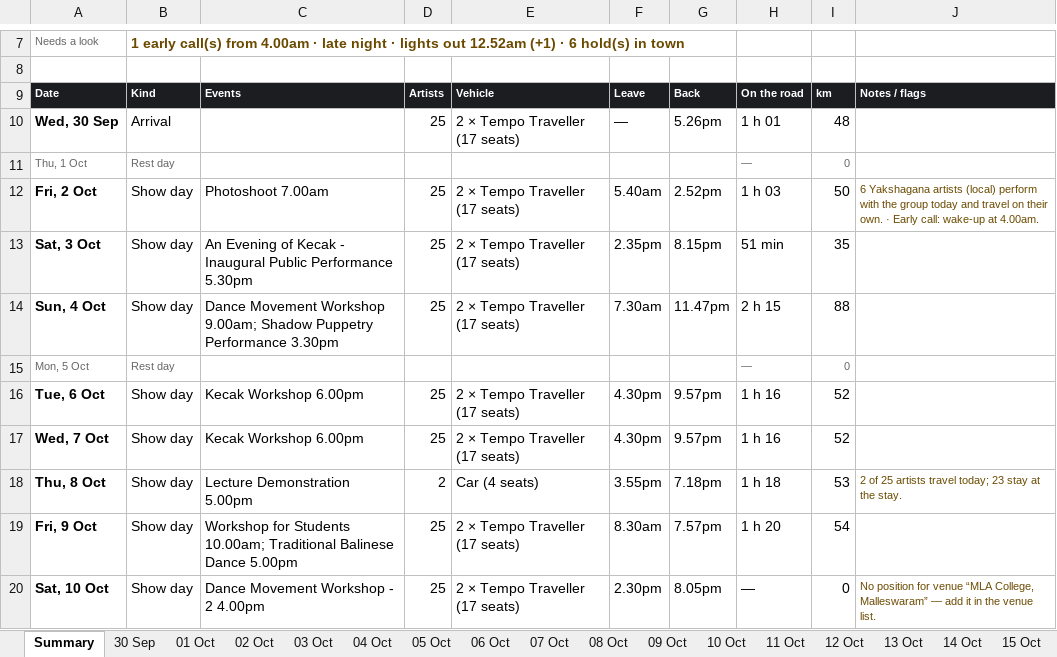
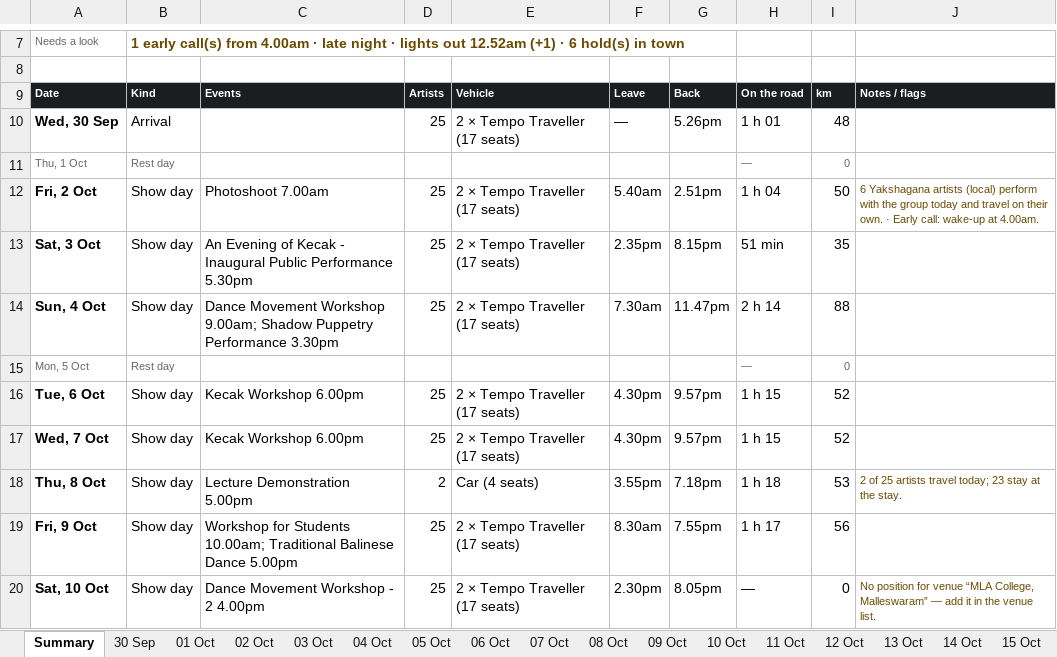
Before and after one commit to p-cult/bali-in-blr, an Excel workbook: plan/tour-plan-20th-mile.xlsx, sheet Summary, drawn as a sheet; only a part is shown, gaps mark what is left out; values as stored, in another font and other column widths than the file's, no borders; the diff covers the shown part only; the diff names each change by its address in the sheet, - before the commit and + after, or states it on an @@ line.

```diff
--- a/plan/tour-plan-20th-mile.xlsx (sheet Summary)
+++ b/plan/tour-plan-20th-mile.xlsx (sheet Summary)
-G12: 2.52pm
+G12: 2.51pm
-H12: 1 h 03
+H12: 1 h 04
-H14: 2 h 15
+H14: 2 h 14
-H16:H17: 1 h 16
+H16:H17: 1 h 15
-G19: 7.57pm
+G19: 7.55pm
-H19: 1 h 20
+H19: 1 h 17
-I19: 54
+I19: 56
```
Also changed, not shown: 12 edited cells elsewhere in this sheet, sheet 12 Oct, sheet 15 Oct, sheet 16 Oct, sheet 02 Oct, sheet 11 Oct, sheet 06 Oct, 6 more sheets, plan/tour-plan-20th-mile-routine.xlsx, plan/tour-plan-citadel-sarovar-portico-routine.xlsx, 12 other files.
